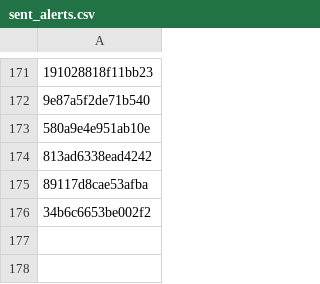
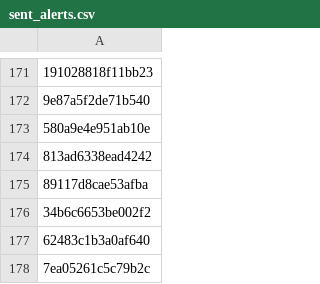
Before and after one commit to PharmakonSpace/IndeedPharma, a CSV file: sent_alerts.csv, drawn as a sheet; only a part is shown, gaps mark what is left out; the diff names each change by its address in the sheet, - before the commit and + after, or states it on an @@ line.

```diff
--- a/sent_alerts.csv
+++ b/sent_alerts.csv
+row 177: 62483c1b3a0af640
+row 178: 7ea05261c5c79b2c
```
Also changed, not shown: 1 other file.
